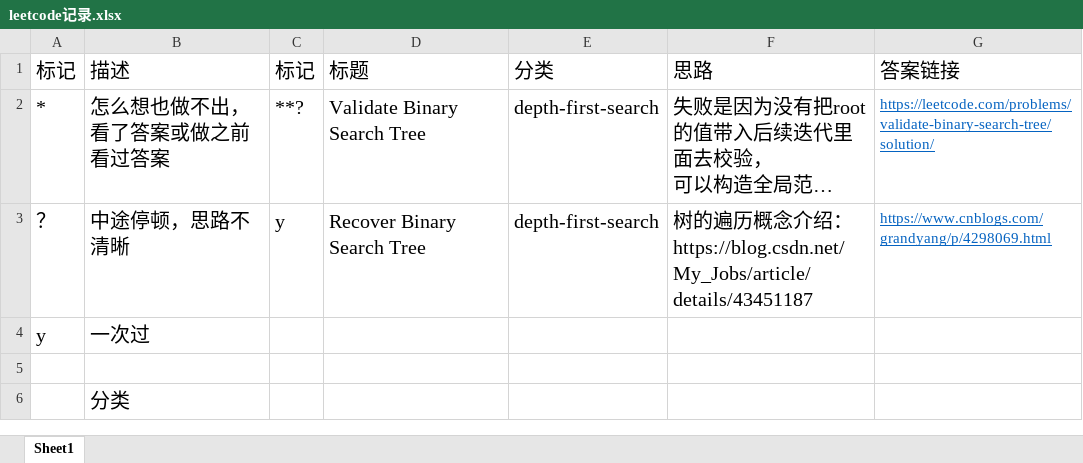
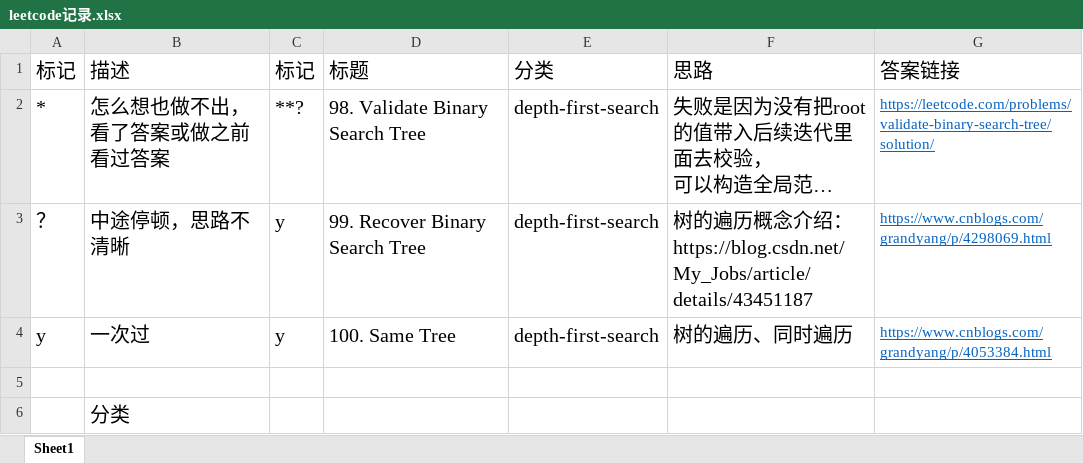
Before and after one commit to hui-DBL/LeetCode, an Excel workbook: leetcode记录.xlsx, sheet Sheet1, drawn as a sheet; only a part is shown; long unchanged cells end in …; values as stored, in another font and other column widths than the file's, no borders; the diff names each change by its address in the sheet, - before the commit and + after, or states it on an @@ line.

```diff
--- a/leetcode记录.xlsx (sheet Sheet1)
+++ b/leetcode记录.xlsx (sheet Sheet1)
-D2 (标题): Validate Binary Search Tree
+D2 (标题): 98. Validate Binary Search Tree
-D3 (标题): Recover Binary Search Tree
+D3 (标题): 99. Recover Binary Search Tree
-C4 (标记): (empty)
+C4 (标记): y
-D4 (标题): (empty)
+D4 (标题): 100. Same Tree
-E4 (分类): (empty)
+E4 (分类): depth-first-search
-F4 (思路): (empty)
+F4 (思路): 树的遍历、同时遍历
-G4 (答案链接): (empty)
+G4 (答案链接): https://www.cnblogs.com/grandyang/p/4053384.html
```
Also changed, not shown: 1 other file.
